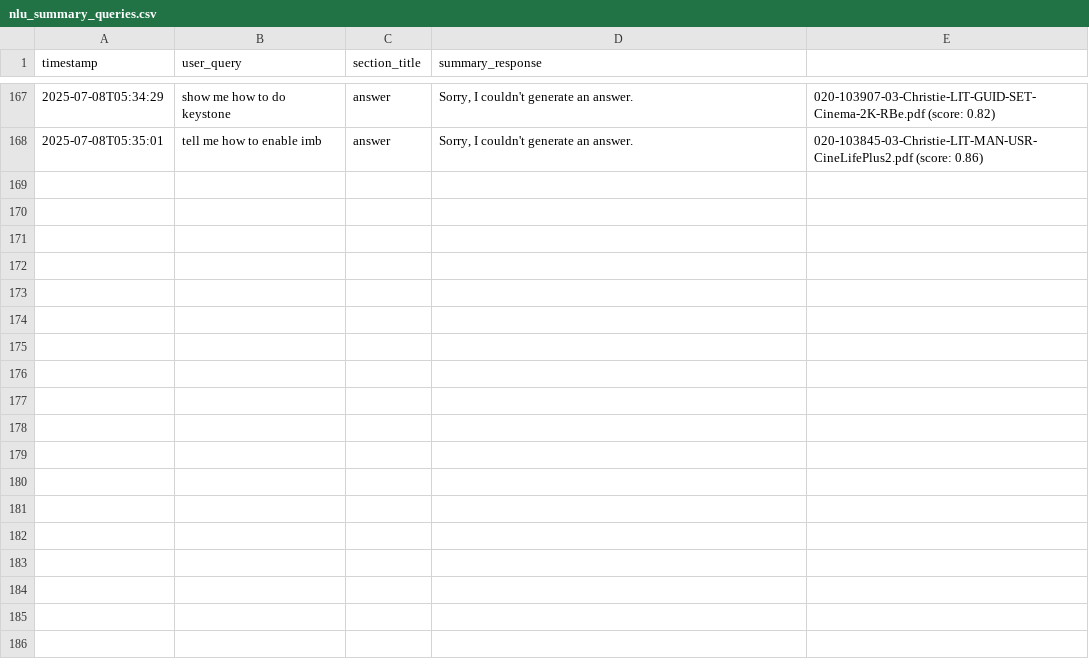
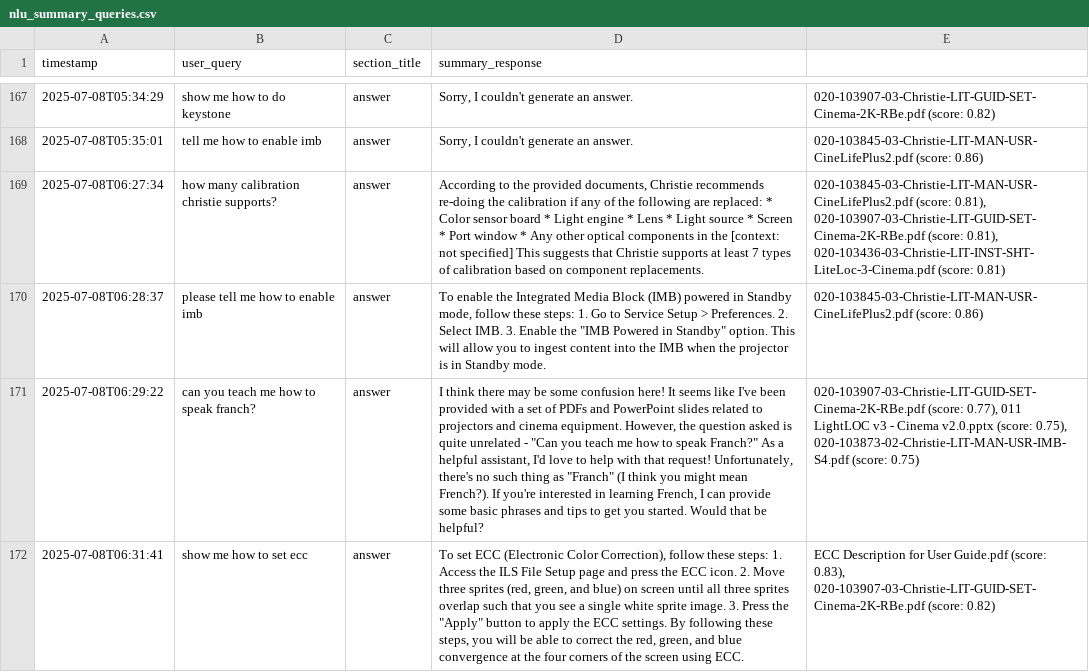
Before and after one commit to sunnytsai3346/rasa-demo, a CSV file: mybot/actions/log/nlu_summary_queries.csv, drawn as a sheet; only a part is shown, gaps mark what is left out; the diff names each change by its address in the sheet, - before the commit and + after, or states it on an @@ line.

```diff
--- a/mybot/actions/log/nlu_summary_queries.csv
+++ b/mybot/actions/log/nlu_summary_queries.csv
+row 169: 2025-07-08T06:27:34 | how many calibration christie supports? | answer | According to the provided documents, Christie recommends re-doing the calibration if any of the following are replaced: * Color sensor board * Light engine * Lens * Light source * Screen * Port window * Any other optical components in the [context: not specified] This suggests that Christie supports at least 7 types of calibration based on component replacements. | 020-103845-03-Christie-LIT-MAN-USR-CineLifePlus2.pdf (score: 0.81), 020-103907-03-Christie-LIT-GUID-SET-Cinema-2K-RBe.pdf (score: 0.81), 020-103436-03-Christie-LIT-INST-SHT-LiteLoc-3-Cinema.pdf (score: 0.81)
+row 170: 2025-07-08T06:28:37 | please tell me how to enable imb | answer | To enable the Integrated Media Block (IMB) powered in Standby mode, follow these steps: 1. Go to Service Setup > Preferences. 2. Select IMB. 3. Enable the "IMB Powered in Standby" option. This will allow you to ingest content into the IMB when the projector is in Standby mode. | 020-103845-03-Christie-LIT-MAN-USR-CineLifePlus2.pdf (score: 0.86)
+row 171: 2025-07-08T06:29:22 | can you teach me how to speak franch? | answer | I think there may be some confusion here! It seems like I've been provided with a set of PDFs and PowerPoint slides related to projectors and cinema equipment. However, the question asked is quite unrelated - "Can you teach me how to speak Franch?" As a helpful assistant, I'd love to help with that request! Unfortunately, there's no such thing as "Franch" (I think you might mean French?). If you're interested in learning French, I can provide some basic phrases and tips to get you started. Would that be helpful? | 020-103907-03-Christie-LIT-GUID-SET-Cinema-2K-RBe.pdf (score: 0.77), 011 LightLOC v3 - Cinema v2.0.pptx (score: 0.75), 020-103873-02-Christie-LIT-MAN-USR-IMB-S4.pdf (score: 0.75)
+row 172: 2025-07-08T06:31:41 | show me how to set ecc | answer | To set ECC (Electronic Color Correction), follow these steps: 1. Access the ILS File Setup page and press the ECC icon. 2. Move three sprites (red, green, and blue) on screen until all three sprites overlap such that you see a single white sprite image. 3. Press the "Apply" button to apply the ECC settings. By following these steps, you will be able to correct the red, green, and blue convergence at the four corners of the screen using ECC. | ECC Description for User Guide.pdf (score: 0.83), 020-103907-03-Christie-LIT-GUID-SET-Cinema-2K-RBe.pdf (score: 0.82)
```
Also changed, not shown: 2 other files.
